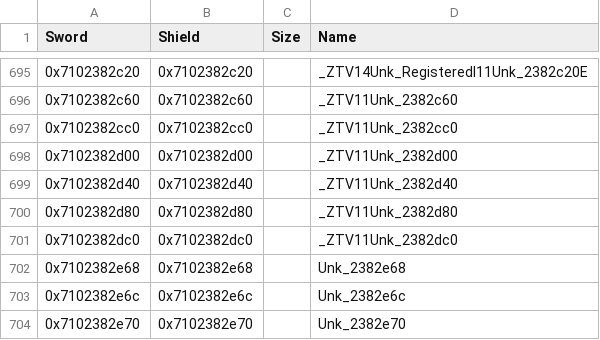
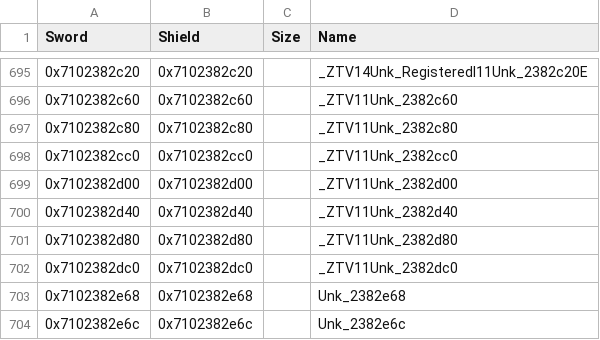
Before and after one commit to gccody/pokemon-sw-sh-decomp, a CSV file: data/data_symbols.csv, drawn as a sheet; only a part is shown, gaps mark what is left out; the shorter side is filled out with more unchanged rows.

Commit message:
lib/wwise: the switch groups' manager (16 functions, 5.3 KB)
Unk_3babc0 keeps which subscriber follows which group: a hash table of
groups by ID, one of subscriptions by subscriber, and the requests queued
while it is locked. Subscribing, unsubscribing, the teardown, the group's
destructor, the notifications and the curve that maps a game parameter to
a group's values match; its hash tables' Reserve and the sorted array's
insert are instances with the real item types now.

hash_list.h: Unk_HashListBareEx adds Exists, Set, Unset, CheckSize and the
iterators to Unk_HashListBare. Erase steps to the next item itself (through
the increment operator the compiler can't tell that the previous item stays
null while a loop erases everything, and the original can). containers.h:
Term destroys the items, Reserve tests its count, AddLastGrow(item).

```diff
--- a/data/data_symbols.csv
+++ b/data/data_symbols.csv
@@ -696,2 +696,3 @@ Sword,Shield,Size,Name
 0x7102382c60,0x7102382c60,,_ZTV11Unk_2382c60
+0x7102382c80,0x7102382c80,,_ZTV11Unk_2382c80
 0x7102382cc0,0x7102382cc0,,_ZTV11Unk_2382cc0
```
Also changed, not shown: 10 other files.
